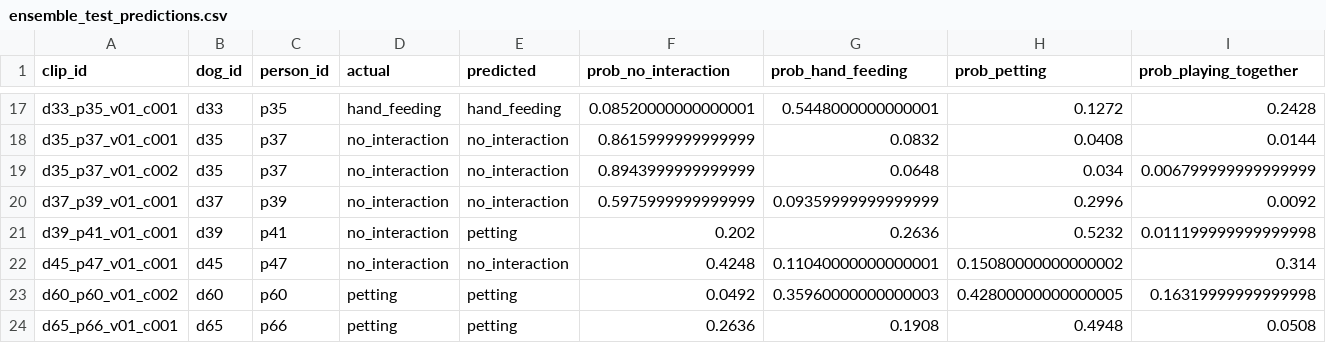
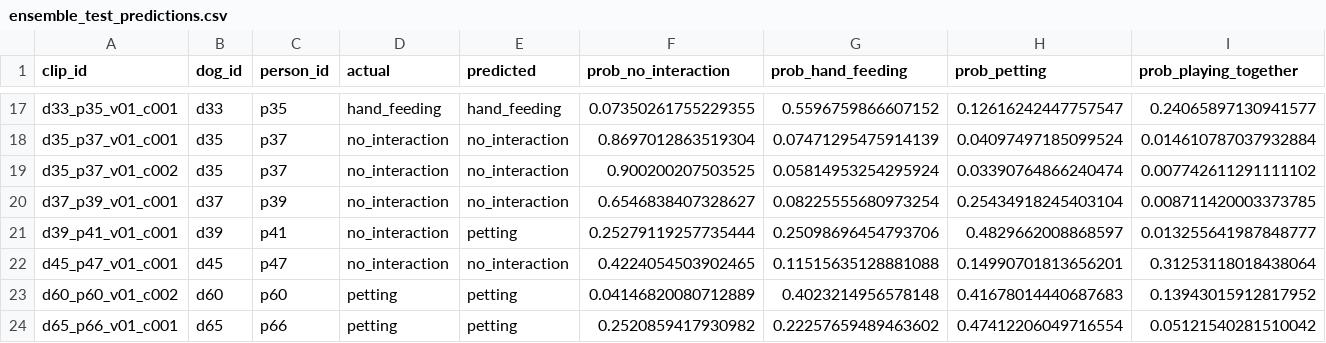
Before and after one commit to ZHAO-1221/PRS, a CSV file: pet_recognition_system/outputs/best_models/interaction/ensemble_test_predictions.csv, drawn as a sheet; only a part is shown, gaps mark what is left out; the diff covers the shown part only; the diff names each change by its address in the sheet, - before the commit and + after, or states it on an @@ line.

Commit message:
Improve interaction model with soft-vote ensemble

```diff
--- a/pet_recognition_system/outputs/best_models/interaction/ensemble_test_predictions.csv
+++ b/pet_recognition_system/outputs/best_models/interaction/ensemble_test_predictions.csv
-F17 (prob_no_interaction): 0.08520000000000001
+F17 (prob_no_interaction): 0.07350261755229355
-G17 (prob_hand_feeding): 0.5448000000000001
+G17 (prob_hand_feeding): 0.5596759866607152
-H17 (prob_petting): 0.1272
+H17 (prob_petting): 0.12616242447757547
-I17 (prob_playing_together): 0.2428
+I17 (prob_playing_together): 0.24065897130941577
-F18 (prob_no_interaction): 0.8615999999999999
+F18 (prob_no_interaction): 0.8697012863519304
-G18 (prob_hand_feeding): 0.0832
+G18 (prob_hand_feeding): 0.07471295475914139
-H18 (prob_petting): 0.0408
+H18 (prob_petting): 0.04097497185099524
-I18 (prob_playing_together): 0.0144
+I18 (prob_playing_together): 0.014610787037932884
-F19 (prob_no_interaction): 0.8943999999999999
+F19 (prob_no_interaction): 0.900200207503525
-G19 (prob_hand_feeding): 0.0648
+G19 (prob_hand_feeding): 0.05814953254295924
-H19 (prob_petting): 0.034
+H19 (prob_petting): 0.03390764866240474
-I19 (prob_playing_together): 0.006799999999999999
+I19 (prob_playing_together): 0.007742611291111102
-F20 (prob_no_interaction): 0.5975999999999999
+F20 (prob_no_interaction): 0.6546838407328627
-G20 (prob_hand_feeding): 0.09359999999999999
+G20 (prob_hand_feeding): 0.08225555680973254
-H20 (prob_petting): 0.2996
+H20 (prob_petting): 0.25434918245403104
-I20 (prob_playing_together): 0.0092
+I20 (prob_playing_together): 0.008711420003373785
-F21 (prob_no_interaction): 0.202
+F21 (prob_no_interaction): 0.25279119257735444
-G21 (prob_hand_feeding): 0.2636
+G21 (prob_hand_feeding): 0.25098696454793706
-H21 (prob_petting): 0.5232
+H21 (prob_petting): 0.4829662008868597
-I21 (prob_playing_together): 0.011199999999999998
+I21 (prob_playing_together): 0.013255641987848777
-F22 (prob_no_interaction): 0.4248
+F22 (prob_no_interaction): 0.4224054503902465
-G22 (prob_hand_feeding): 0.11040000000000001
+G22 (prob_hand_feeding): 0.11515635128881088
-H22 (prob_petting): 0.15080000000000002
+H22 (prob_petting): 0.14990701813656201
-I22 (prob_playing_together): 0.314
+I22 (prob_playing_together): 0.31253118018438064
-F23 (prob_no_interaction): 0.0492
+F23 (prob_no_interaction): 0.04146820080712889
-G23 (prob_hand_feeding): 0.35960000000000003
+G23 (prob_hand_feeding): 0.4023214956578148
-H23 (prob_petting): 0.42800000000000005
+H23 (prob_petting): 0.41678014440687683
-I23 (prob_playing_together): 0.16319999999999998
+I23 (prob_playing_together): 0.13943015912817952
-F24 (prob_no_interaction): 0.2636
+F24 (prob_no_interaction): 0.2520859417930982
-G24 (prob_hand_feeding): 0.1908
+G24 (prob_hand_feeding): 0.22257659489463602
-H24 (prob_petting): 0.4948
+H24 (prob_petting): 0.47412206049716554
-I24 (prob_playing_together): 0.0508
+I24 (prob_playing_together): 0.05121540281510042
```
Also changed, not shown: 66 edited cells elsewhere in this file, 20 other files.
